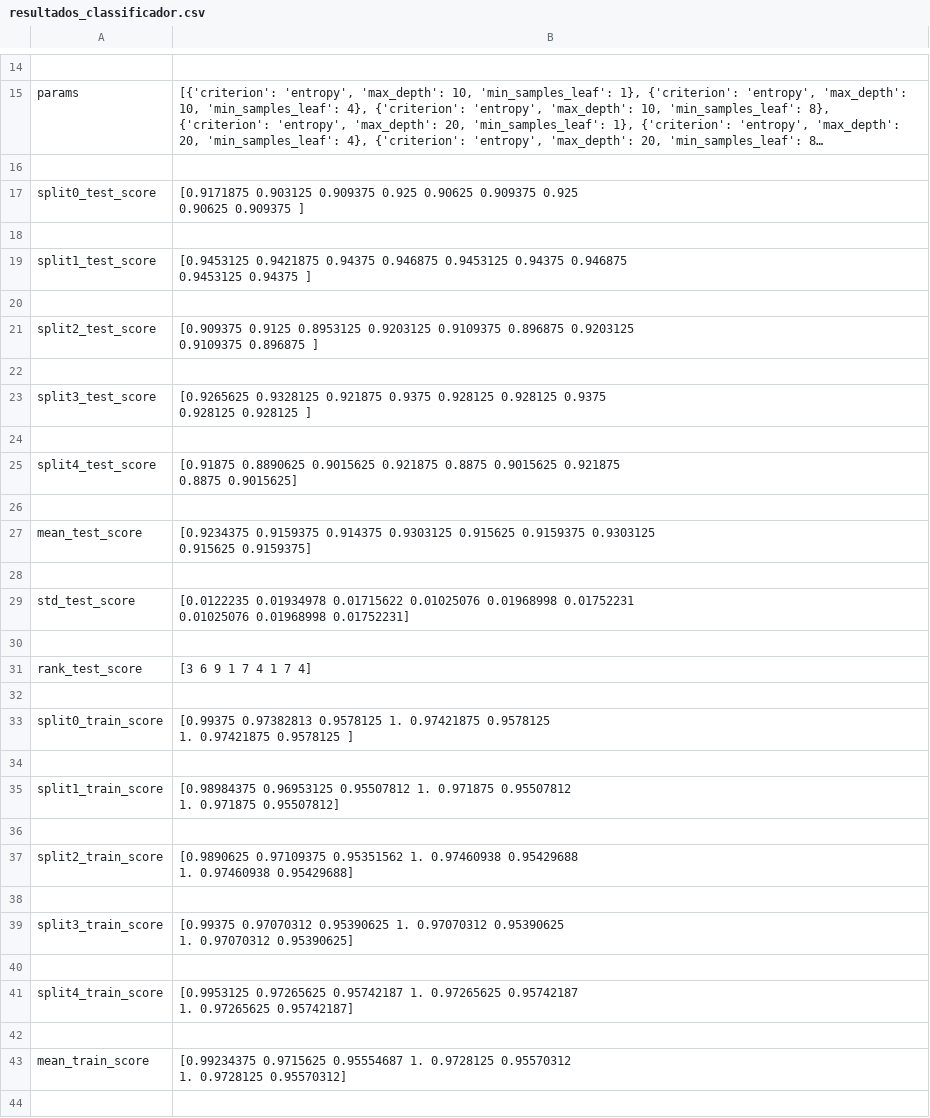
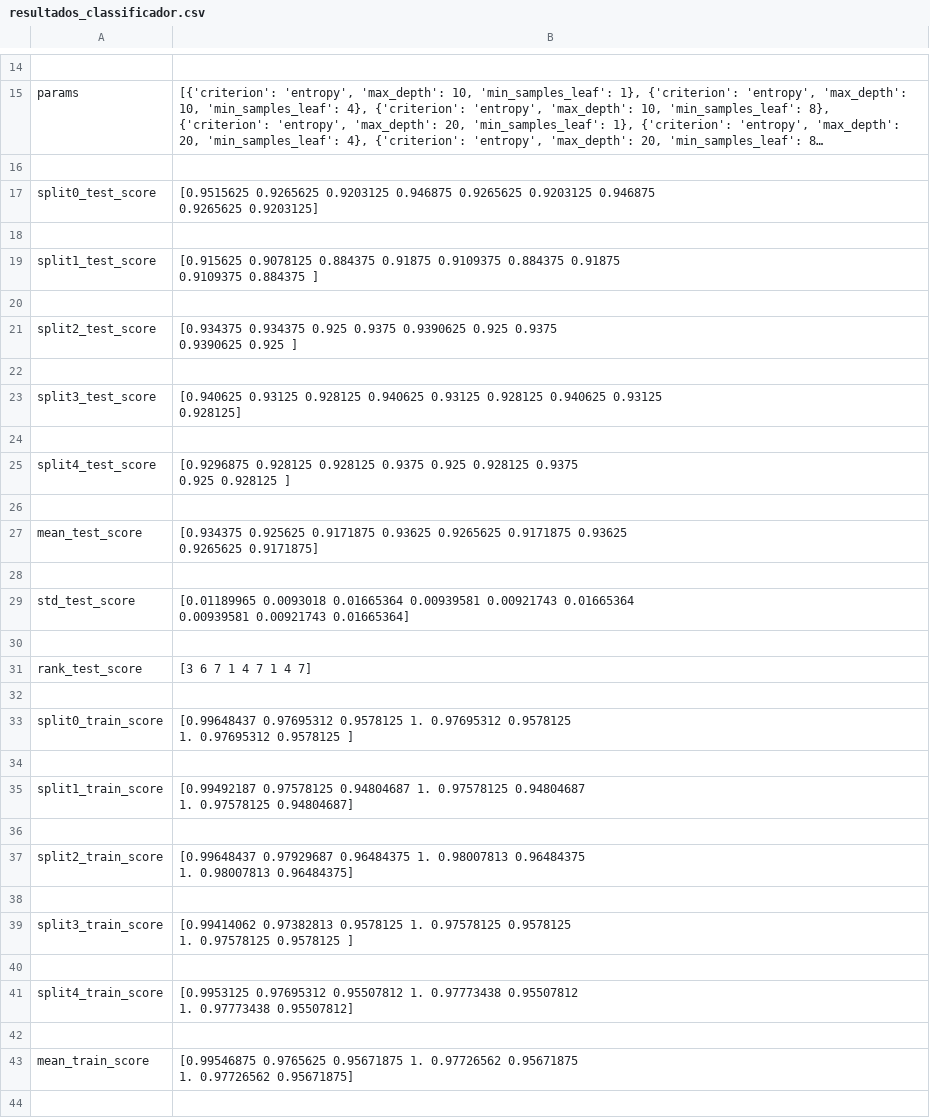
Before and after one commit to DretzHA/VictimSim2, a CSV file: ENTREGA 02/Tarefa_02_Andrey_Clovis_Joao/resultados_classificador.csv, drawn as a sheet; only a part is shown, gaps mark what is left out; long unchanged cells end in …; ↵ is a line break in a cell; the diff covers the shown part only; the diff names each change by its address in the sheet, - before the commit and + after, or states it on an @@ line.

```diff
--- a/ENTREGA 02/Tarefa_02_Andrey_Clovis_Joao/resultados_classificador.csv
+++ b/ENTREGA 02/Tarefa_02_Andrey_Clovis_Joao/resultados_classificador.csv
-B17: [0.9171875 0.903125 0.909375 0.925 0.90625 0.909375 0.925 ↵ 0.90625 0.909375 ]
+B17: [0.9515625 0.9265625 0.9203125 0.946875 0.9265625 0.9203125 0.946875 ↵ 0.9265625 0.9203125]
-B19: [0.9453125 0.9421875 0.94375 0.946875 0.9453125 0.94375 0.946875 ↵ 0.9453125 0.94375 ]
+B19: [0.915625 0.9078125 0.884375 0.91875 0.9109375 0.884375 0.91875 ↵ 0.9109375 0.884375 ]
-B21: [0.909375 0.9125 0.8953125 0.9203125 0.9109375 0.896875 0.9203125 ↵ 0.9109375 0.896875 ]
+B21: [0.934375 0.934375 0.925 0.9375 0.9390625 0.925 0.9375 ↵ 0.9390625 0.925 ]
-B23: [0.9265625 0.9328125 0.921875 0.9375 0.928125 0.928125 0.9375 ↵ 0.928125 0.928125 ]
+B23: [0.940625 0.93125 0.928125 0.940625 0.93125 0.928125 0.940625 0.93125 ↵ 0.928125]
-B25: [0.91875 0.8890625 0.9015625 0.921875 0.8875 0.9015625 0.921875 ↵ 0.8875 0.9015625]
+B25: [0.9296875 0.928125 0.928125 0.9375 0.925 0.928125 0.9375 ↵ 0.925 0.928125 ]
-B27: [0.9234375 0.9159375 0.914375 0.9303125 0.915625 0.9159375 0.9303125 ↵ 0.915625 0.9159375]
+B27: [0.934375 0.925625 0.9171875 0.93625 0.9265625 0.9171875 0.93625 ↵ 0.9265625 0.9171875]
-B29: [0.0122235 0.01934978 0.01715622 0.01025076 0.01968998 0.01752231 ↵ 0.01025076 0.01968998 0.01752231]
+B29: [0.01189965 0.0093018 0.01665364 0.00939581 0.00921743 0.01665364 ↵ 0.00939581 0.00921743 0.01665364]
-B31: [3 6 9 1 7 4 1 7 4]
+B31: [3 6 7 1 4 7 1 4 7]
-B33: [0.99375 0.97382813 0.9578125 1. 0.97421875 0.9578125 ↵ 1. 0.97421875 0.9578125 ]
+B33: [0.99648437 0.97695312 0.9578125 1. 0.97695312 0.9578125 ↵ 1. 0.97695312 0.9578125 ]
-B35: [0.98984375 0.96953125 0.95507812 1. 0.971875 0.95507812 ↵ 1. 0.971875 0.95507812]
+B35: [0.99492187 0.97578125 0.94804687 1. 0.97578125 0.94804687 ↵ 1. 0.97578125 0.94804687]
-B37: [0.9890625 0.97109375 0.95351562 1. 0.97460938 0.95429688 ↵ 1. 0.97460938 0.95429688]
+B37: [0.99648437 0.97929687 0.96484375 1. 0.98007813 0.96484375 ↵ 1. 0.98007813 0.96484375]
-B39: [0.99375 0.97070312 0.95390625 1. 0.97070312 0.95390625 ↵ 1. 0.97070312 0.95390625]
+B39: [0.99414062 0.97382813 0.9578125 1. 0.97578125 0.9578125 ↵ 1. 0.97578125 0.9578125 ]
-B41: [0.9953125 0.97265625 0.95742187 1. 0.97265625 0.95742187 ↵ 1. 0.97265625 0.95742187]
+B41: [0.9953125 0.97695312 0.95507812 1. 0.97773438 0.95507812 ↵ 1. 0.97773438 0.95507812]
-B43: [0.99234375 0.9715625 0.95554687 1. 0.9728125 0.95570312 ↵ 1. 0.9728125 0.95570312]
+B43: [0.99546875 0.9765625 0.95671875 1. 0.97726562 0.95671875 ↵ 1. 0.97726562 0.95671875]
```
Also changed, not shown: 5 edited cells elsewhere in this file, 14 other files.
